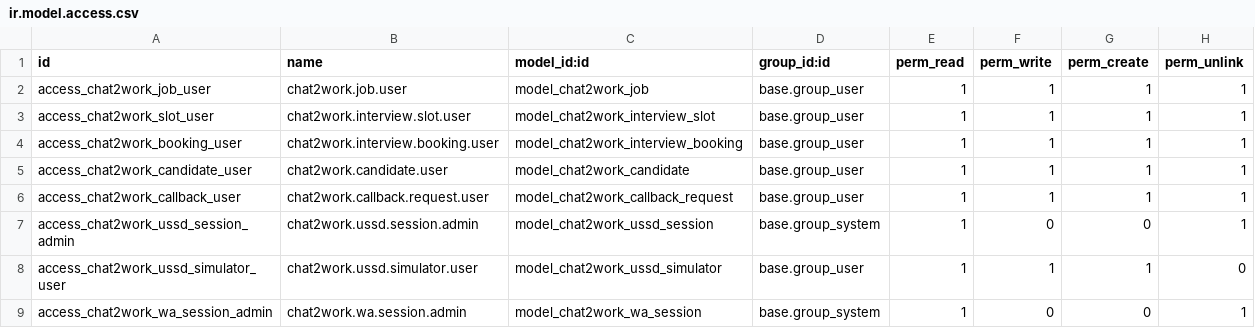
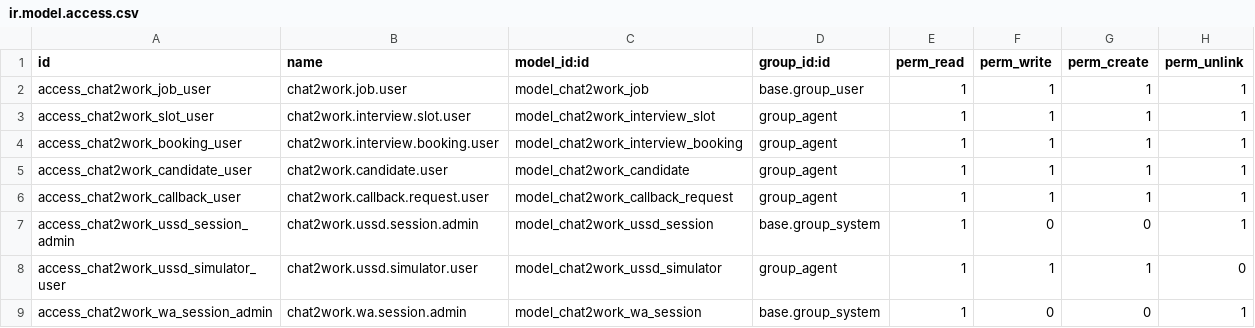
Before and after one commit to xrco-tech/piodoo, a CSV file: addons/chat2work/security/ir.model.access.csv, drawn as a sheet.

```diff
--- a/addons/chat2work/security/ir.model.access.csv
+++ b/addons/chat2work/security/ir.model.access.csv
@@ -2,8 +2,8 @@ id,name,model_id:id,group_id:id,perm_read,perm_write,perm_create,perm_unlink
 access_chat2work_job_user,chat2work.job.user,model_chat2work_job,base.group_user,1,1,1,1
-access_chat2work_slot_user,chat2work.interview.slot.user,model_chat2work_interview_slot,base.group_user,1,1,1,1
-access_chat2work_booking_user,chat2work.interview.booking.user,model_chat2work_interview_booking,base.group_user,1,1,1,1
-access_chat2work_candidate_user,chat2work.candidate.user,model_chat2work_candidate,base.group_user,1,1,1,1
-access_chat2work_callback_user,chat2work.callback.request.user,model_chat2work_callback_request,base.group_user,1,1,1,1
+access_chat2work_slot_user,chat2work.interview.slot.user,model_chat2work_interview_slot,group_agent,1,1,1,1
+access_chat2work_booking_user,chat2work.interview.booking.user,model_chat2work_interview_booking,group_agent,1,1,1,1
+access_chat2work_candidate_user,chat2work.candidate.user,model_chat2work_candidate,group_agent,1,1,1,1
+access_chat2work_callback_user,chat2work.callback.request.user,model_chat2work_callback_request,group_agent,1,1,1,1
 access_chat2work_ussd_session_admin,chat2work.ussd.session.admin,model_chat2work_ussd_session,base.group_system,1,0,0,1
-access_chat2work_ussd_simulator_user,chat2work.ussd.simulator.user,model_chat2work_ussd_simulator,base.group_user,1,1,1,0
+access_chat2work_ussd_simulator_user,chat2work.ussd.simulator.user,model_chat2work_ussd_simulator,group_agent,1,1,1,0
 access_chat2work_wa_session_admin,chat2work.wa.session.admin,model_chat2work_wa_session,base.group_system,1,0,0,1
```
Also changed, not shown: addons/chat2work_contact/security/ir.model.access.csv, addons/chat2work_jobs/security/ir.model.access.csv, 12 other files.
